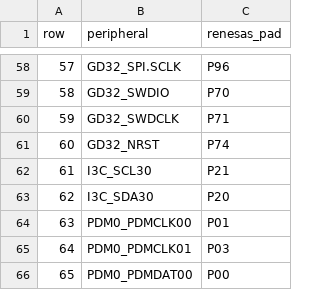
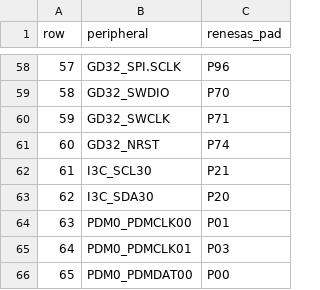
Before and after one commit to alplabai/alp-sdk, a CSV file: metadata/e1m_modules/v2n/renesas-peripheral-map.csv, drawn as a sheet; only a part is shown, gaps mark what is left out.

Commit message:
gap-review batch 1: leaks, naming/casing drift, example SKU fixes
- H#14/M#40 strip personal C:\Users\... path from Altium tool (.pas + README) -> %TEMP%
- M#48 GD32_SWDCLK -> GD32_SWCLK in renesas-peripheral-map (tsv+csv)
- M#41 capability key deepx_dx -> deepx_dxm1 (V2M101/V2M102) + its consumer
  alp_orchestrate.py (emits -DALP_SDK_USE_DEEPX_DXM1, now canonical end-to-end)
- H#7 ai-anomaly: E1M-V2N201 (nonexistent) -> E1M-V2M101 (real DEEPX SKU)
- H#15 v2n-m1-deepx-inference preset e1m-evk -> e1m-x-evk

```diff
--- a/metadata/e1m_modules/v2n/renesas-peripheral-map.csv
+++ b/metadata/e1m_modules/v2n/renesas-peripheral-map.csv
@@ -59,3 +59,3 @@ row,peripheral,renesas_pad
 58,GD32_SWDIO,P70
-59,GD32_SWDCLK,P71
+59,GD32_SWCLK,P71
 60,GD32_NRST,P74
```
Also changed, not shown: metadata/e1m_modules/v2n/renesas-peripheral-map.tsv, 8 other files.
